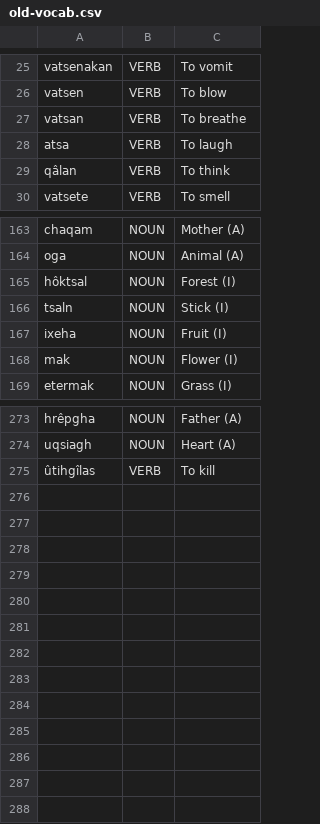
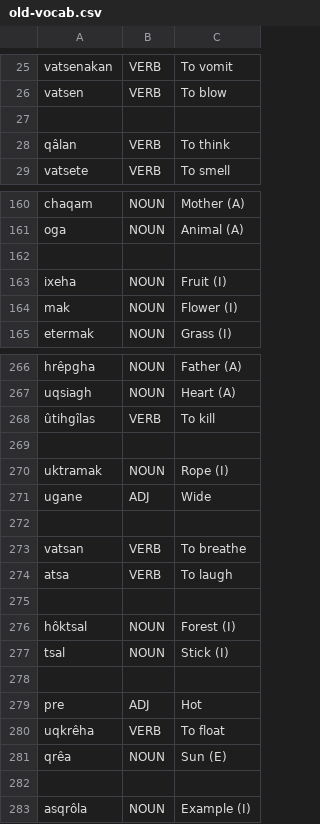
Before and after one commit to ausazh/Proto-Azxish, a CSV file: vocab/old-vocab.csv, drawn as a sheet; only a part is shown, gaps mark what is left out; removed rows and columns are numbered as before the commit, all else as after; the diff names each change by its address in the sheet, - before the commit and + after, or states it on an @@ line.

```diff
--- a/vocab/old-vocab.csv
+++ b/vocab/old-vocab.csv
-row 27: vatsan | VERB | To breathe
+row 27: (empty)
-row 162: hôktsal | NOUN | Forest (I)
+row 162: (empty)
-row 166: tsaln | NOUN | Stick (I)
+row 269: (empty)
@@ row 264 moved to row 270: uktramak @@
@@ row 230 moved to row 271: ugane @@
+row 272: (empty)
+row 273: vatsan | VERB | To breathe
@@ row 28 moved to row 274: atsa @@
+row 275: (empty)
+row 276: hôktsal | NOUN | Forest (I)
+row 277: tsal | NOUN | Stick (I)
+row 278: (empty)
@@ row 231 moved to row 279: pre @@
@@ row 58 moved to row 280: uqkrêha @@
@@ row 141 moved to row 281: qrêa @@
+row 282: (empty)
+row 283: asqrôla | NOUN | Example (I)
```
Also changed, not shown: 7 other files.
